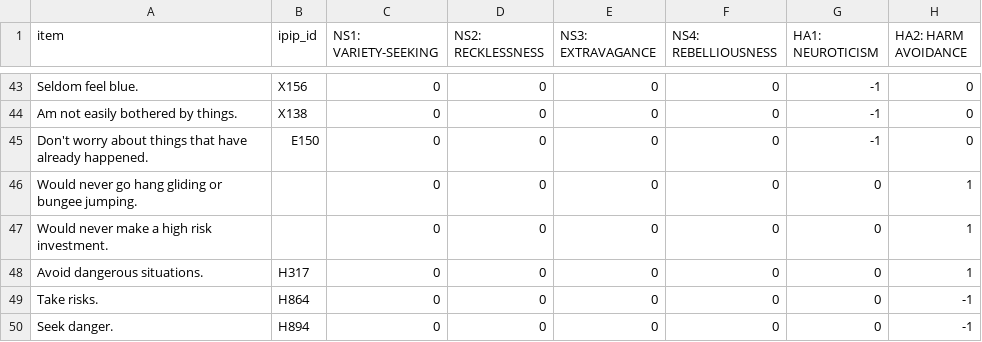
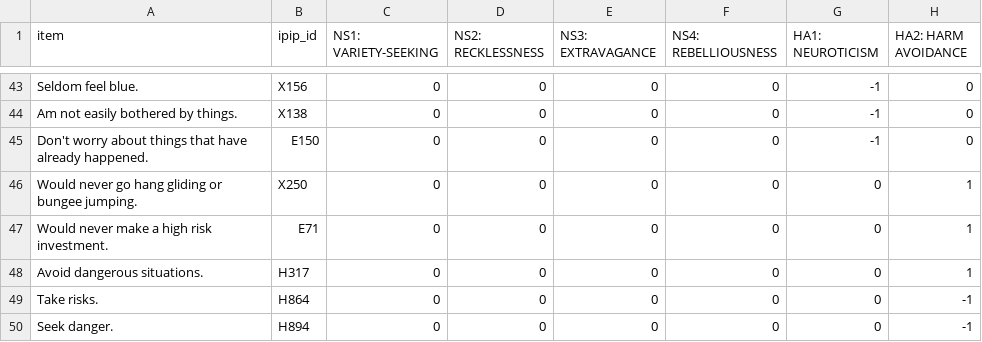
Before and after one commit to tyarkoni/IPIP-scoring, a TSV file: keys/TCI.tsv, drawn as a sheet; only a part is shown, gaps mark what is left out; the diff covers the shown part only; the diff names each change by its address in the sheet, - before the commit and + after, or states it on an @@ line.

```diff
--- a/keys/TCI.tsv
+++ b/keys/TCI.tsv
-B46 (ipip_id): (empty)
+B46 (ipip_id): X250
-B47 (ipip_id): (empty)
+B47 (ipip_id): E71
```
Also changed, not shown: 1 removed row and 5 edited cells elsewhere in this file, keys/30FacetNEO-PI-R_Maples.tsv, keys/AB5C.tsv, 13 other files.
